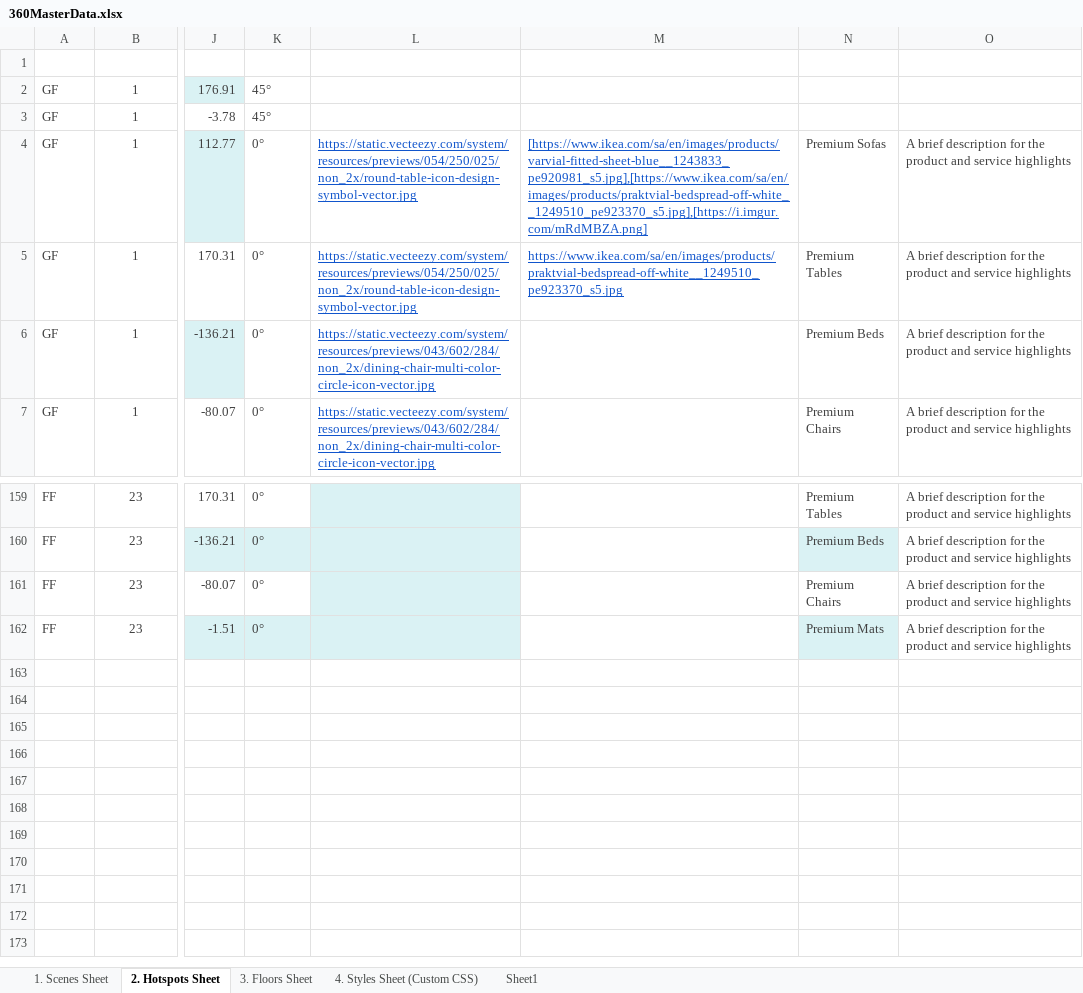
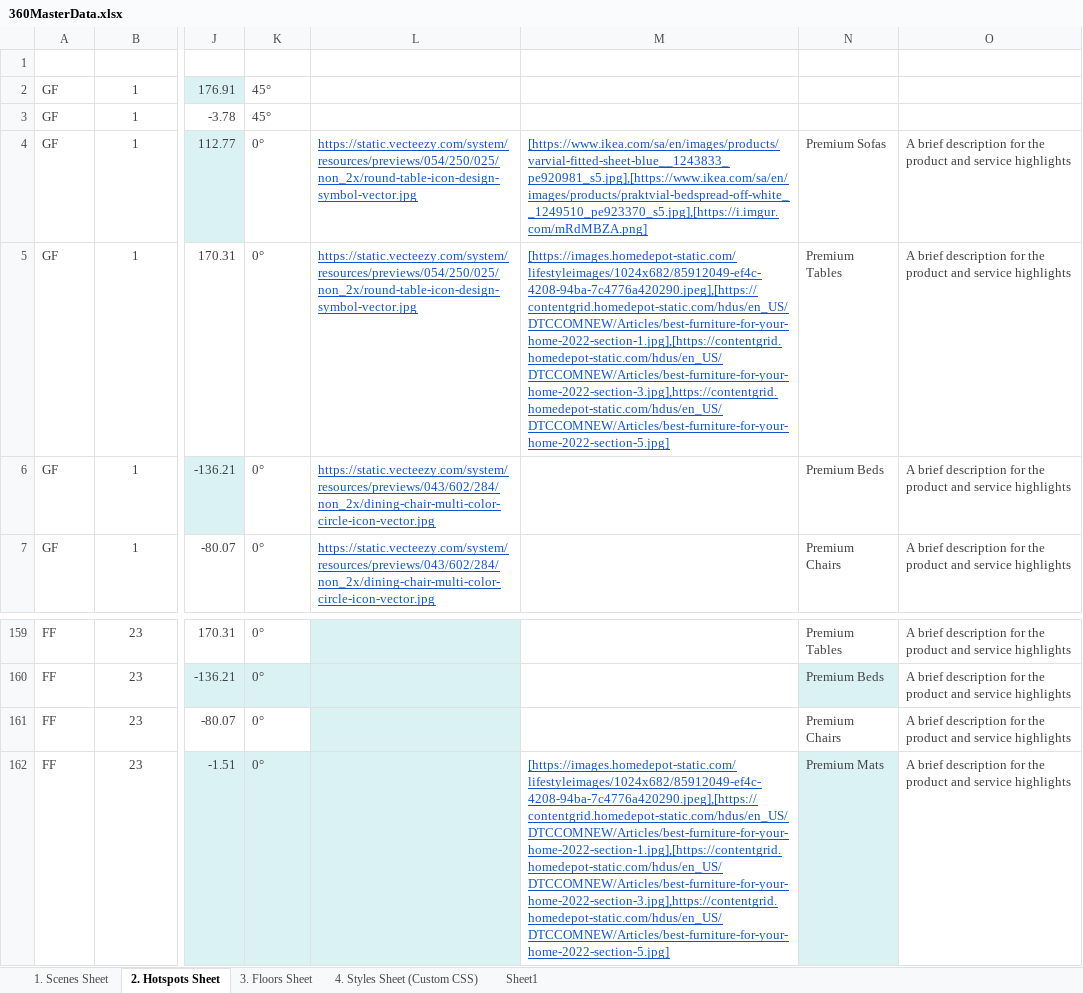
Before and after one commit to Rmoosa2014/vr-tour, an Excel workbook: 360MasterData.xlsx, sheet 2. Hotspots Sheet, drawn as a sheet; only a part is shown, gaps mark what is left out; values as stored, in another font and other column widths than the file's, no borders; conditional formats and table styles not drawn; the diff names each change by its address in the sheet, - before the commit and + after, or states it on an @@ line.

Commit message:
Add files via upload

```diff
--- a/360MasterData.xlsx (sheet 2. Hotspots Sheet)
+++ b/360MasterData.xlsx (sheet 2. Hotspots Sheet)
-M5 (Hotspot HoverImage URL): https://www.ikea.com/sa/en/images/products/praktvial-bedspread-off-white__1249510_pe923370_s5.jpg
+M5 (Hotspot HoverImage URL): [https://images.homedepot-static.com/lifestyleimages/1024x682/85912049-ef4c-4208-94ba-7c4776a420290.jpeg],[https://contentgrid.homedepot-static.com/hdus/en_US/DTCCOMNEW/Articles/best-furniture-for-your-home-2022-section-1.jpg],[https://contentgrid.homedepot-static.com/hdus/en_US/DTCCOMNEW/Articles/best-furniture-for-your-home-2022-section-3.jpg],https://contentgrid.homedepot-static.com/hdus/en_US/DTCCOMNEW/Articles/best-furniture-for-your-home-2022-section-5.jpg]
-M162 (Hotspot HoverImage URL): (empty)
+M162 (Hotspot HoverImage URL): [https://images.homedepot-static.com/lifestyleimages/1024x682/85912049-ef4c-4208-94ba-7c4776a420290.jpeg],[https://contentgrid.homedepot-static.com/hdus/en_US/DTCCOMNEW/Articles/best-furniture-for-your-home-2022-section-1.jpg],[https://contentgrid.homedepot-static.com/hdus/en_US/DTCCOMNEW/Articles/best-furniture-for-your-home-2022-section-3.jpg],https://contentgrid.homedepot-static.com/hdus/en_US/DTCCOMNEW/Articles/best-furniture-for-your-home-2022-section-5.jpg]
```
